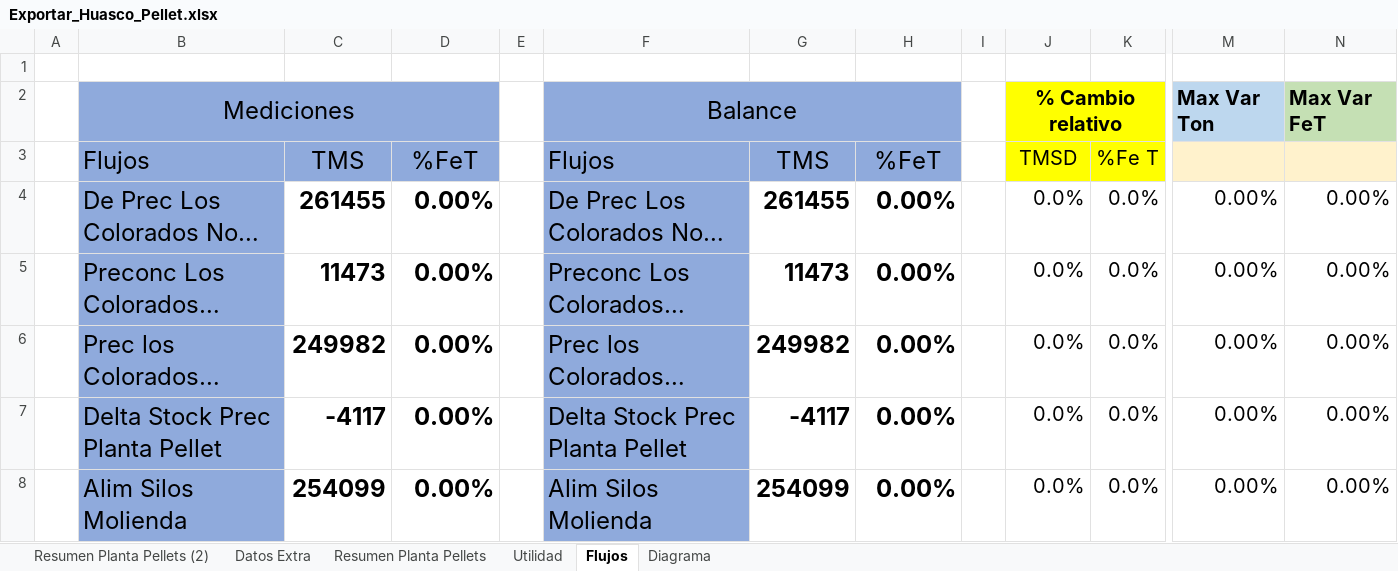
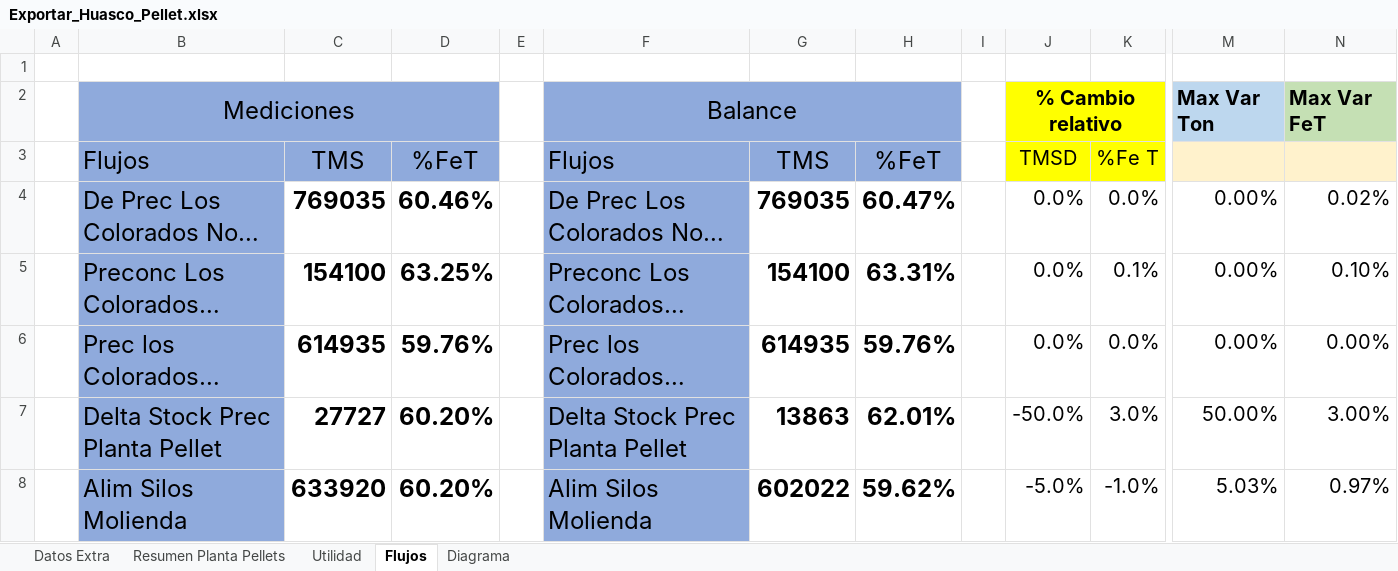
Before and after one commit to fracastr/minera, an Excel workbook: public/Export/Exportar_Huasco_Pellet.xlsx, sheet Flujos, drawn as a sheet; only a part is shown, gaps mark what is left out; long unchanged cells end in …; values as stored, in another font and other column widths than the file's, no borders; conditional formats not drawn; the diff covers the shown part only; the diff names each change by its address in the sheet, - before the commit and + after, or states it on an @@ line.

```diff
--- a/public/Export/Exportar_Huasco_Pellet.xlsx (sheet Flujos)
+++ b/public/Export/Exportar_Huasco_Pellet.xlsx (sheet Flujos)
-sheet tab: Resumen Planta Pellets (2)
-C4: 261455
+C4: 769035
-D4: 0.00%
+D4: 60.46%
-G4: 261455
+G4: 769035
-H4: 0.00%
+H4: 60.47%
-N4: 0.00%
+N4: 0.02%
-C5: 11473
+C5: 154100
-D5: 0.00%
+D5: 63.25%
-G5: 11473
+G5: 154100
-H5: 0.00%
+H5: 63.31%
-K5: 0.0%
+K5: 0.1%
-N5: 0.00%
+N5: 0.10%
-C6: 249982
+C6: 614935
-D6: 0.00%
+D6: 59.76%
-G6: 249982
+G6: 614935
-H6: 0.00%
+H6: 59.76%
-C7: -4117
+C7: 27727
-D7:D8: 0.00%
+D7:D8: 60.20%
-G7: -4117
+G7: 13863
-H7: 0.00%
+H7: 62.01%
-J7: 0.0%
+J7: -50.0%
-K7: 0.0%
+K7: 3.0%
-M7: 0.00%
+M7: 50.00%
-N7: 0.00%
+N7: 3.00%
-C8: 254099
+C8: 633920
-G8: 254099
+G8: 602022
-H8: 0.00%
+H8: 59.62%
-J8: 0.0%
+J8: -5.0%
-K8: 0.0%
+K8: -1.0%
-M8: 0.00%
+M8: 5.03%
-N8: 0.00%
+N8: 0.97%
```
Also changed, not shown: 308 edited cells elsewhere in this sheet, sheet Utilidad, sheet Diagrama, sheet Resumen Planta Pellets, sheet Datos Extra, formulas that keep their value, charts or pictures, public/Export/Exportar_Copiapo_PM.xlsx.
